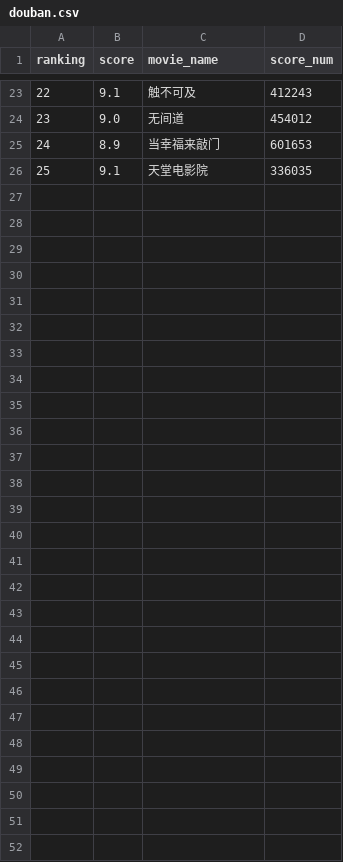
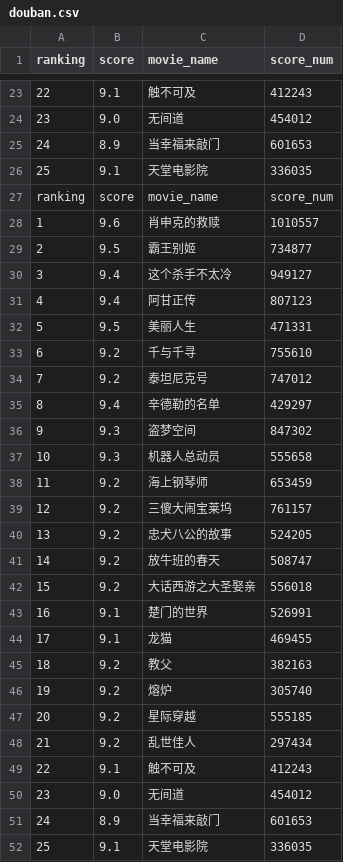
Before and after one commit to Memoky/scrapyos, a CSV file: douban.csv, drawn as a sheet; only a part is shown, gaps mark what is left out.

Commit message:
commit

```diff
--- a/douban.csv
+++ b/douban.csv
@@ -26 +26,27 @@ ranking,score,movie_name,score_num
 25,9.1,天堂电影院,336035
+ranking,score,movie_name,score_num
+1,9.6,肖申克的救赎,1010557
+2,9.5,霸王别姬,734877
+3,9.4,这个杀手不太冷,949127
+4,9.4,阿甘正传,807123
+5,9.5,美丽人生,471331
+6,9.2,千与千寻,755610
+7,9.2,泰坦尼克号,747012
+8,9.4,辛德勒的名单,429297
+9,9.3,盗梦空间,847302
+10,9.3,机器人总动员,555658
+11,9.2,海上钢琴师,653459
+12,9.2,三傻大闹宝莱坞,761157
+13,9.2,忠犬八公的故事,524205
+14,9.2,放牛班的春天,508747
+15,9.2,大话西游之大圣娶亲,556018
+16,9.1,楚门的世界,526991
+17,9.1,龙猫,469455
+18,9.2,教父,382163
+19,9.2,熔炉,305740
+20,9.2,星际穿越,555185
+21,9.2,乱世佳人,297434
+22,9.1,触不可及,412243
+23,9.0,无间道,454012
+24,8.9,当幸福来敲门,601653
+25,9.1,天堂电影院,336035
```
